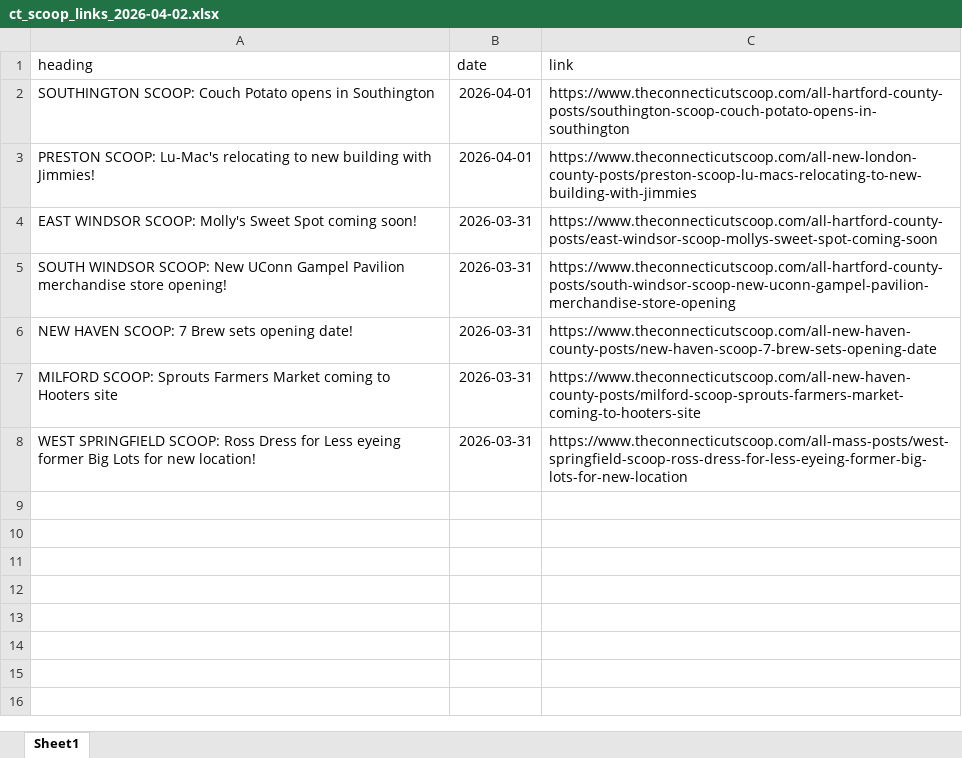
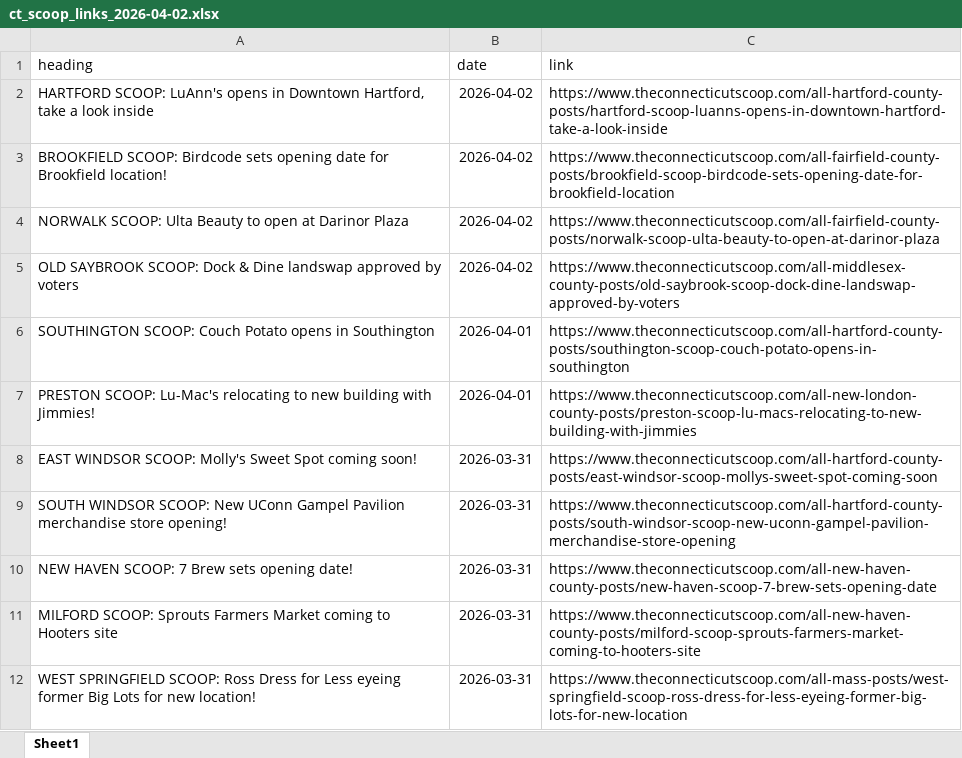
Before and after one commit to suryakantr10/banner_news_article, an Excel workbook: ct_scoop_links_2026-04-02.xlsx, sheet Sheet1, drawn as a sheet; values as stored, in another font and other column widths than the file's, no borders; the diff names each change by its address in the sheet, - before the commit and + after, or states it on an @@ line.

```diff
--- a/ct_scoop_links_2026-04-02.xlsx (sheet Sheet1)
+++ b/ct_scoop_links_2026-04-02.xlsx (sheet Sheet1)
+row 2: HARTFORD SCOOP: LuAnn's opens in Downtown Hartford, take a look inside | 2026-04-02 | https://www.theconnecticutscoop.com/all-hartford-county-posts/hartford-scoop-luanns-opens-in-downtown-hartford-take-a-look-inside
+row 3: BROOKFIELD SCOOP: Birdcode sets opening date for Brookfield location! | 2026-04-02 | https://www.theconnecticutscoop.com/all-fairfield-county-posts/brookfield-scoop-birdcode-sets-opening-date-for-brookfield-location
+row 4: NORWALK SCOOP: Ulta Beauty to open at Darinor Plaza | 2026-04-02 | https://www.theconnecticutscoop.com/all-fairfield-county-posts/norwalk-scoop-ulta-beauty-to-open-at-darinor-plaza
+row 5: OLD SAYBROOK SCOOP: Dock & Dine landswap approved by voters | 2026-04-02 | https://www.theconnecticutscoop.com/all-middlesex-county-posts/old-saybrook-scoop-dock-dine-landswap-approved-by-voters
```
Also changed, not shown: 1 other file.
